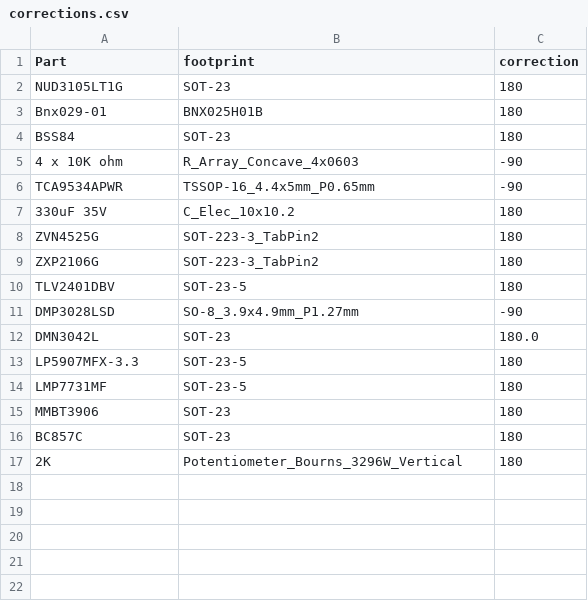
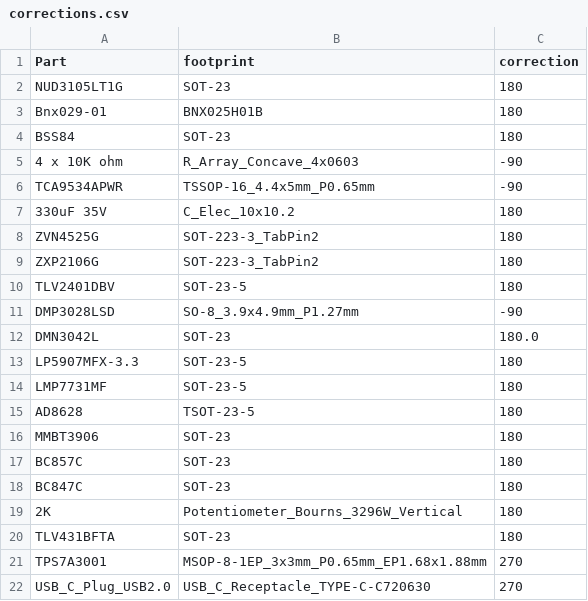
Before and after one commit to saewoonam/svelte-jlc-pos-tweaker, a CSV file: public/corrections.csv, drawn as a sheet.

Commit message:
add parts to corrections

```diff
--- a/public/corrections.csv
+++ b/public/corrections.csv
@@ -14,4 +14,9 @@ TCA9534APWR,"TSSOP-16_4.4x5mm_P0.65mm", -90
 "LMP7731MF","SOT-23-5",180
+"AD8628","TSOT-23-5",180
 "MMBT3906","SOT-23",180
 "BC857C","SOT-23",180
+"BC847C","SOT-23",180
 "2K","Potentiometer_Bourns_3296W_Vertical",180
+"TLV431BFTA","SOT-23",180
+"TPS7A3001","MSOP-8-1EP_3x3mm_P0.65mm_EP1.68x1.88mm",270
+"USB_C_Plug_USB2.0","USB_C_Receptacle_TYPE-C-C720630",270
```
Also changed, not shown: build/corrections.csv.
